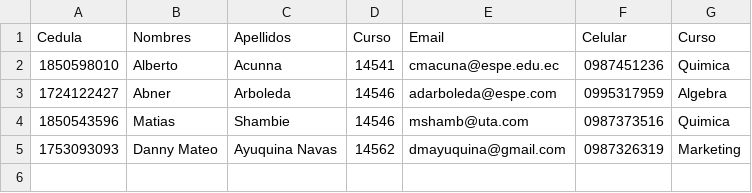
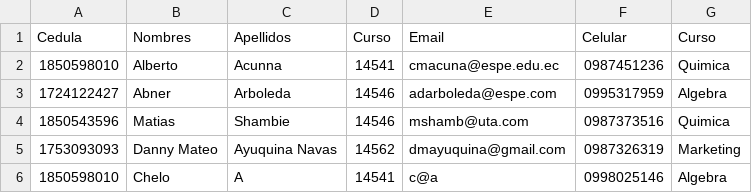
Before and after one commit to DMAyuquina/ESPE-OPP14541-REGISTRATION, a CSV file: 06-Code/RegistrationSystem/tutors.csv, drawn as a sheet.

```diff
--- a/06-Code/RegistrationSystem/tutors.csv
+++ b/06-Code/RegistrationSystem/tutors.csv
@@ -5 +5,2 @@ Cedula,Nombres,Apellidos,Curso,Email,Celular,Curso
 1753093093,Danny Mateo,Ayuquina Navas,14562,dmayuquina@gmail.com,0987326319,Marketing
+1850598010,Chelo,A,14541,c@a,0998025146,Algebra
```
Also changed, not shown: 18 other files.
